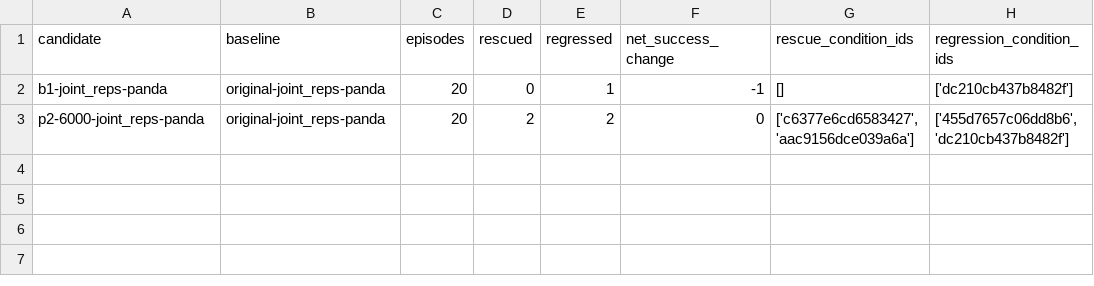
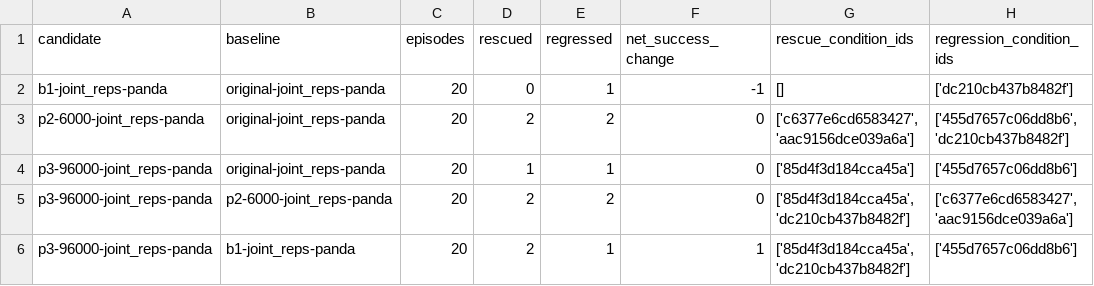
Before and after one commit to LemonQC/tempcross, a CSV file: evidence/p3/execution/paired_comparisons.csv, drawn as a sheet.

```diff
--- a/evidence/p3/execution/paired_comparisons.csv
+++ b/evidence/p3/execution/paired_comparisons.csv
@@ -3 +3,4 @@ b1-joint_reps-panda,original-joint_reps-panda,20,0,1,-1,[],['dc210cb437b8482f']
 p2-6000-joint_reps-panda,original-joint_reps-panda,20,2,2,0,"['c6377e6cd6583427', 'aac9156dce039a6a']","['455d7657c06dd8b6', 'dc210cb437b8482f']"
+p3-96000-joint_reps-panda,original-joint_reps-panda,20,1,1,0,['85d4f3d184cca45a'],['455d7657c06dd8b6']
+p3-96000-joint_reps-panda,p2-6000-joint_reps-panda,20,2,2,0,"['85d4f3d184cca45a', 'dc210cb437b8482f']","['c6377e6cd6583427', 'aac9156dce039a6a']"
+p3-96000-joint_reps-panda,b1-joint_reps-panda,20,2,1,1,"['85d4f3d184cca45a', 'dc210cb437b8482f']",['455d7657c06dd8b6']
```
Also changed, not shown: evidence/p3/execution/cells.csv, evidence/p3/execution/diagnostic_results.csv, 57 other files.
